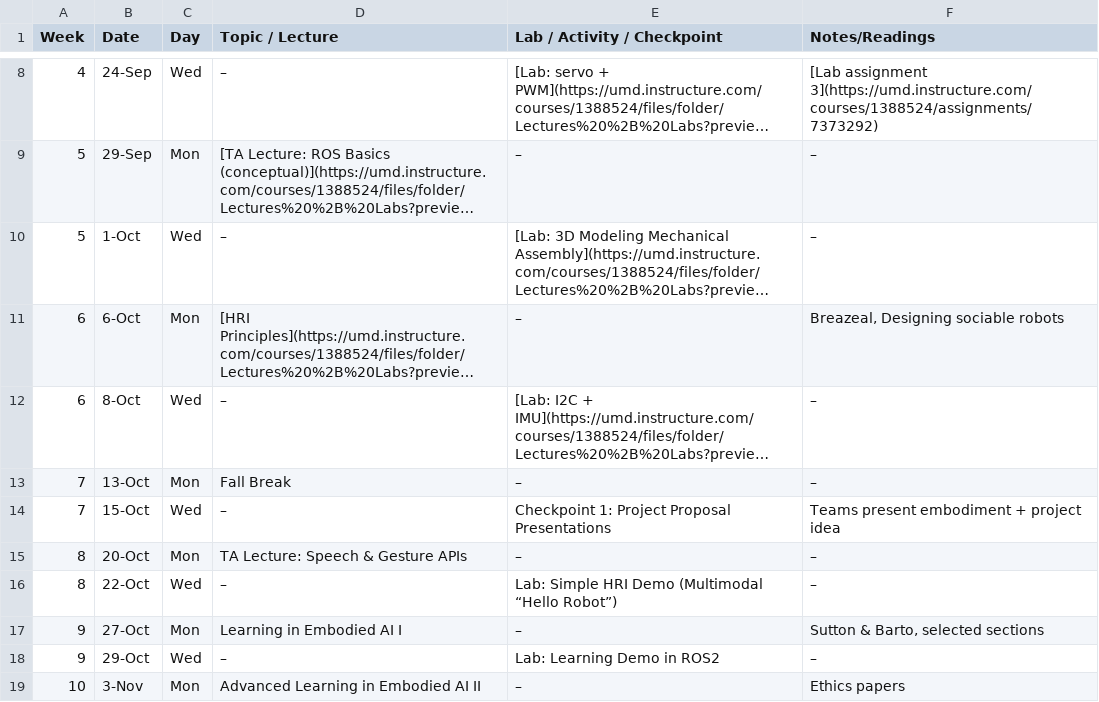
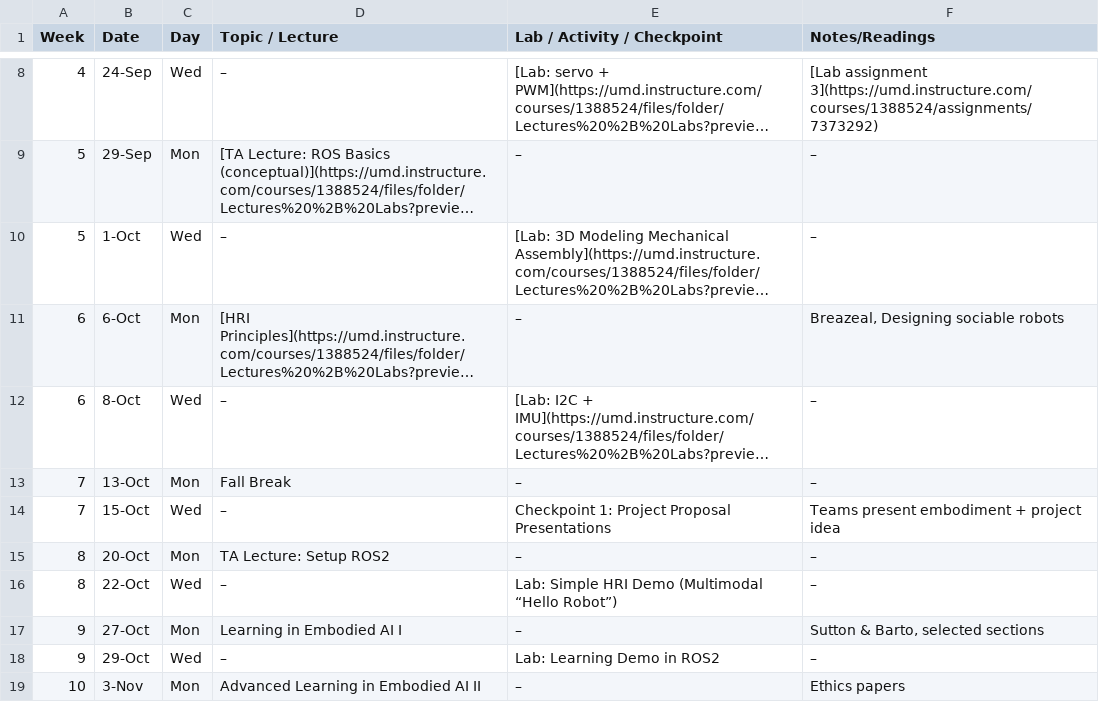
Before and after one commit to billynew/CMSC498J, a CSV file: _data/schedule.csv, drawn as a sheet; only a part is shown, gaps mark what is left out; long unchanged cells end in ….

```diff
--- a/_data/schedule.csv
+++ b/_data/schedule.csv
@@ -14,3 +14,3 @@ Week,Date,Day,Topic / Lecture,Lab / Activity / Checkpoint,Notes/Readings
 7,15-Oct,Wed,–,Checkpoint 1: Project Proposal Presentations,Teams present embodiment + project idea
-8,20-Oct,Mon,TA Lecture: Speech & Gesture APIs,–,–
+8,20-Oct,Mon,TA Lecture: Setup ROS2,–,–
 8,22-Oct,Wed,–,Lab: Simple HRI Demo (Multimodal “Hello Robot”),–
```
Also changed, not shown: 1 other file.
